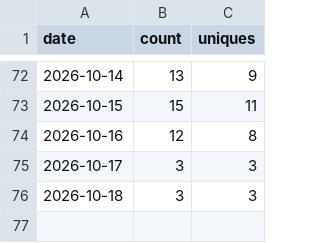
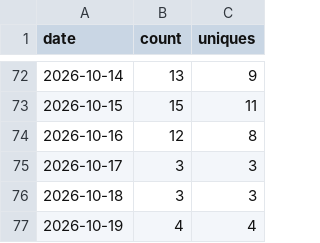
Before and after one commit to sanlanka/dbt-anywhere, a CSV file: stats/clones.csv, drawn as a sheet; only a part is shown, gaps mark what is left out.

```diff
--- a/stats/clones.csv
+++ b/stats/clones.csv
@@ -76 +76,2 @@ date,count,uniques
 2026-10-18,3,3
+2026-10-19,4,4
```
Also changed, not shown: stats/views.csv, 2 other files.
